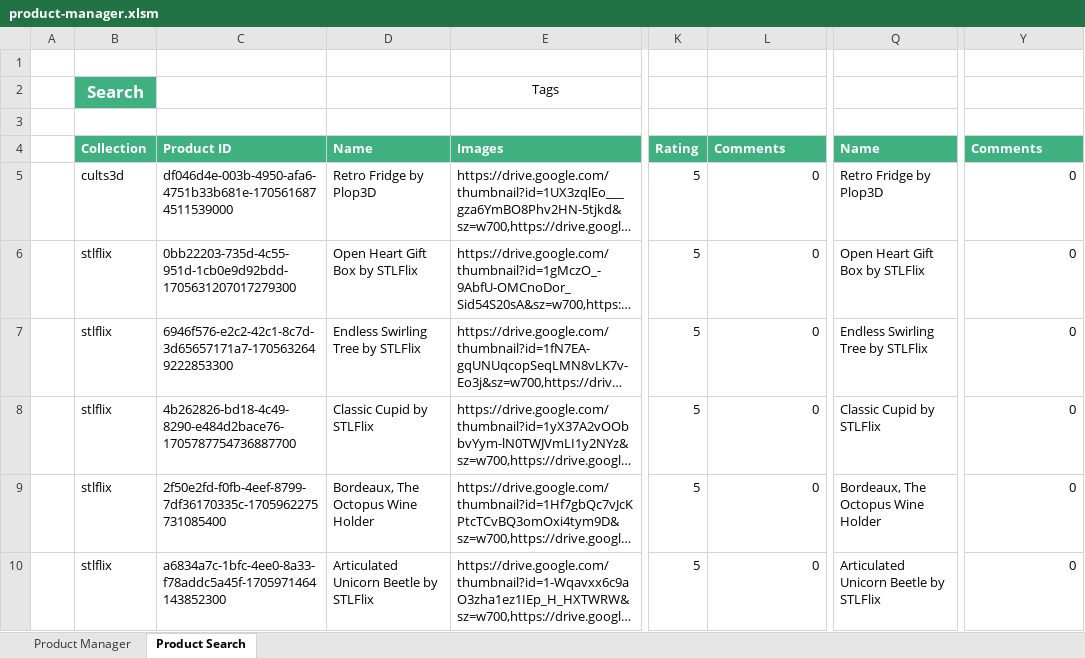
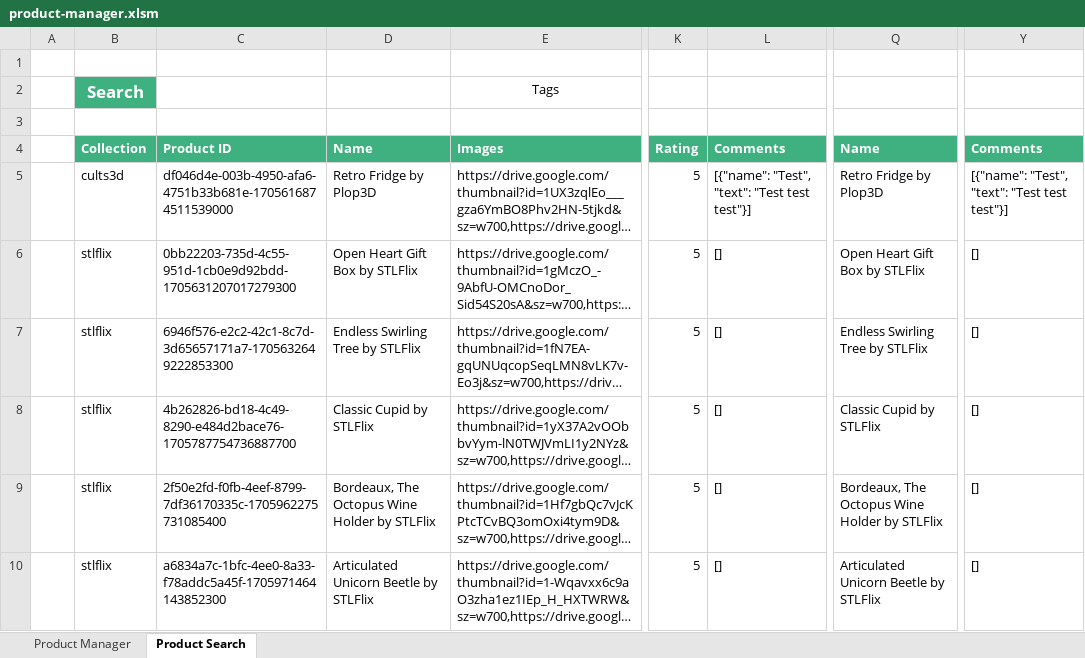
Before and after one commit to DevArtech/arcticdesigns, an Excel workbook: server/product-manager.xlsm, sheet Product Search, drawn as a sheet; only a part is shown, gaps mark what is left out; long unchanged cells end in …; values as stored, in another font and other column widths than the file's, no borders; charts and pictures and conditional formats not drawn; the diff covers the shown part only; the diff names each change by its address in the sheet, - before the commit and + after, or states it on an @@ line.

```diff
--- a/server/product-manager.xlsm (sheet Product Search)
+++ b/server/product-manager.xlsm (sheet Product Search)
-L5: 0
+L5: [{"name": "Test", "text": "Test test test"}]
-Y5: 0
+Y5: [{"name": "Test", "text": "Test test test"}]
-L6:L10: 0
+L6:L10: []
-Y6:Y10: 0
+Y6:Y10: []
-D9: Bordeaux, The Octopus Wine Holder
+D9: Bordeaux, The Octopus Wine Holder by STLFlix
-Q9: Bordeaux, The Octopus Wine Holder
+Q9: Bordeaux, The Octopus Wine Holder by STLFlix
```
Also changed, not shown: 5 added rows and 24 edited cells elsewhere in this sheet, sheet Product Manager, 5 other files.
